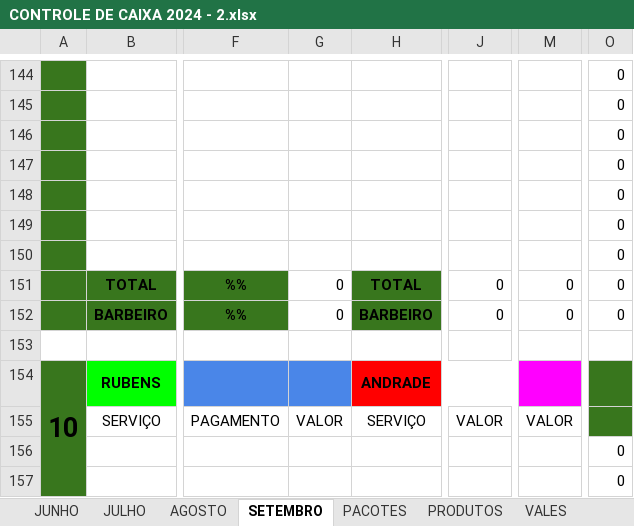
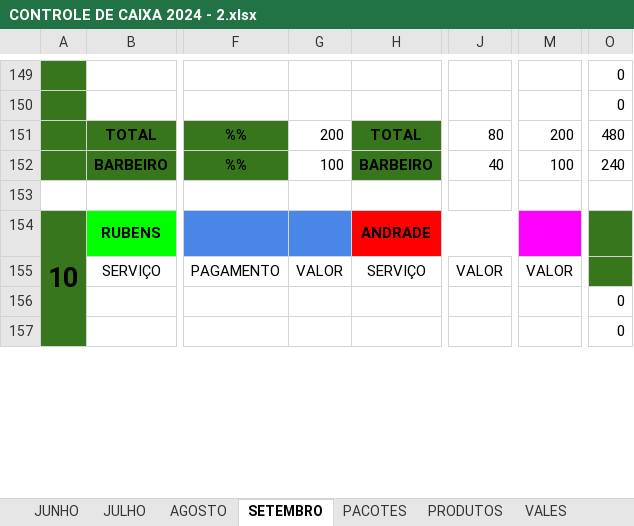
Before and after one commit to joaosantosxps/controle, an Excel workbook: CONTROLE DE CAIXA 2024 - 2.xlsx, sheet SETEMBRO, drawn as a sheet; only a part is shown, gaps mark what is left out; values as stored, in another font and other column widths than the file's, no borders; removed rows and columns are numbered as before the commit, all else as after; rows hold the shown columns only; the diff covers the shown part only; the diff names each change by its address in the sheet, - before the commit and + after, or states it on an @@ line.

```diff
--- a/CONTROLE DE CAIXA 2024 - 2.xlsx (sheet SETEMBRO)
+++ b/CONTROLE DE CAIXA 2024 - 2.xlsx (sheet SETEMBRO)
-row 146:  |  |  |  |  |  |  | 0
-row 147:  |  |  |  |  |  |  | 0
-row 148:  |  |  |  |  |  |  | 0
-row 149:  |  |  |  |  |  |  | 0
-row 150:  |  |  |  |  |  |  | 0
-G151: 0
+G151: 200
-J151: 0
+J151: 80
-M151: 0
+M151: 200
-O151: 0
+O151: 480
-G152: 0
+G152: 100
-J152: 0
+J152: 40
-M152: 0
+M152: 100
-O152: 0
+O152: 240
```
Also changed, not shown: 7 added rows, 2 removed rows and 30 edited cells elsewhere in this sheet, formulas that keep their value.
